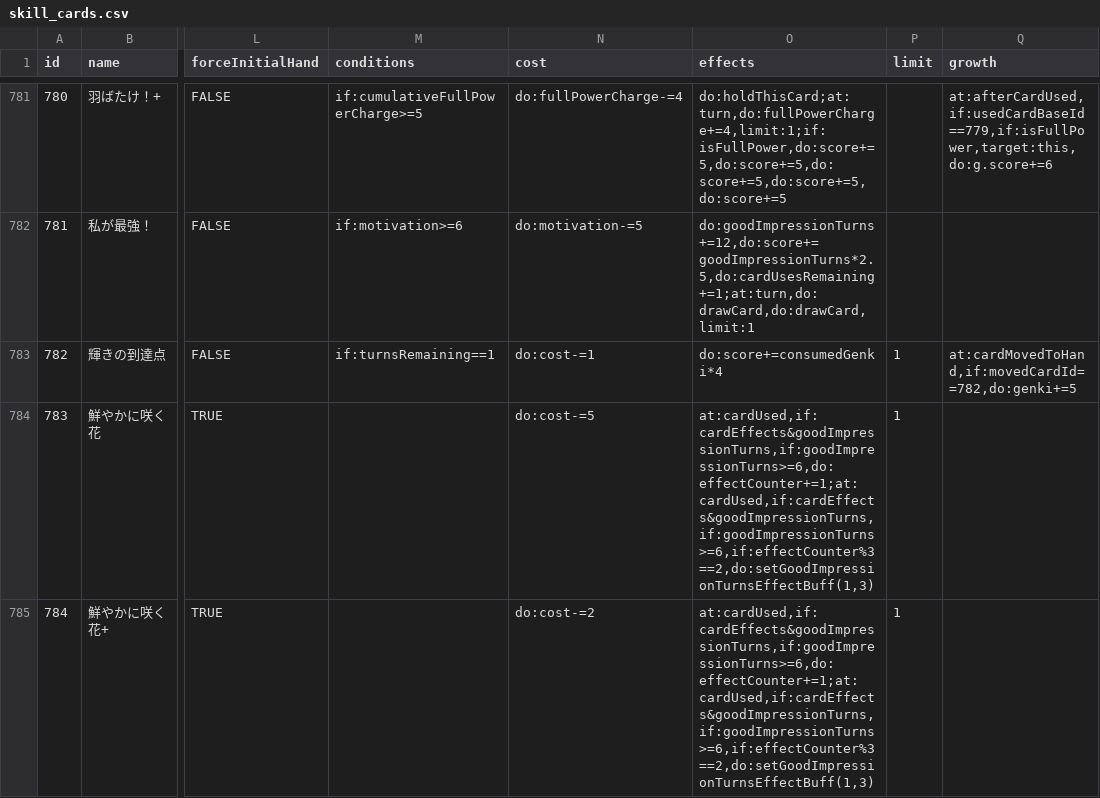
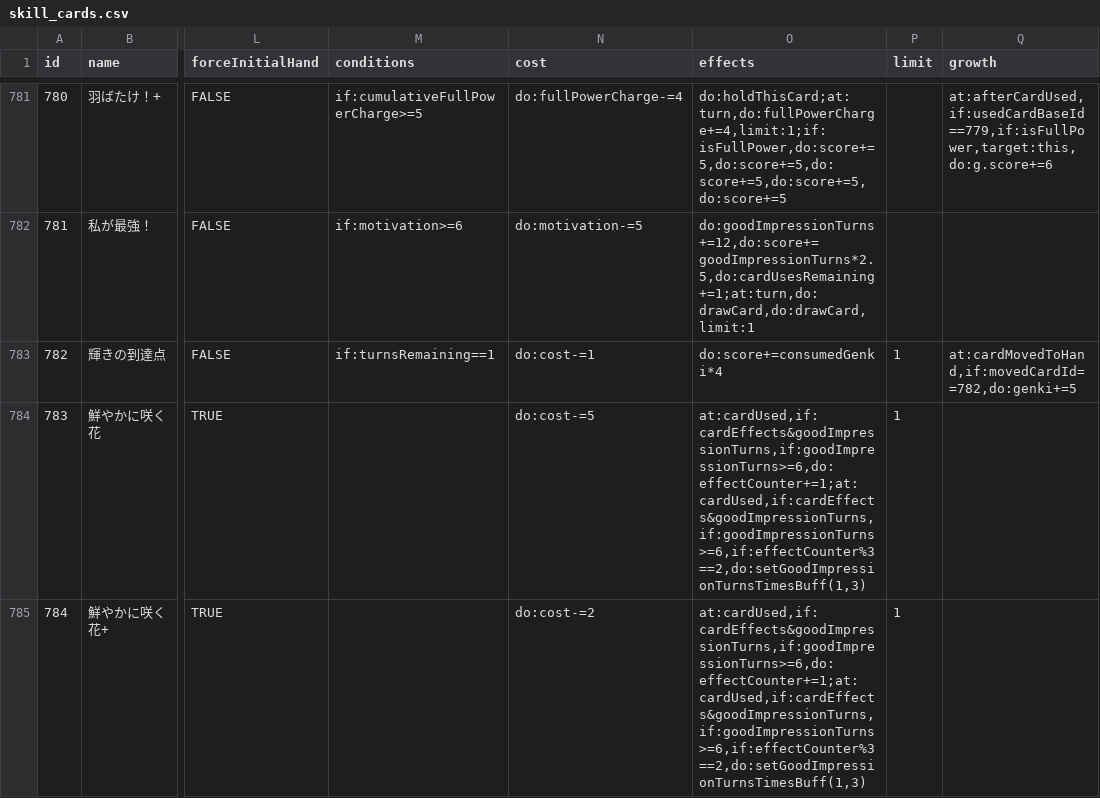
Before and after one commit to surisuririsu/gakumas-tools, a CSV file: packages/gakumas-data/csv/skill_cards.csv, drawn as a sheet; only a part is shown, gaps mark what is left out; the diff names each change by its address in the sheet, - before the commit and + after, or states it on an @@ line.

Commit message:
Add support for good impression turns times effect

```diff
--- a/packages/gakumas-data/csv/skill_cards.csv
+++ b/packages/gakumas-data/csv/skill_cards.csv
-O784:O785 (effects): at:cardUsed,if:cardEffects&goodImpressionTurns,if:goodImpressionTurns>=6,do:effectCounter+=1;at:cardUsed,if:cardEffects&goodImpressionTurns,if:goodImpressionTurns>=6,if:effectCounter%3==2,do:setGoodImpressionTurnsEffectBuff(1,3)
+O784:O785 (effects): at:cardUsed,if:cardEffects&goodImpressionTurns,if:goodImpressionTurns>=6,do:effectCounter+=1;at:cardUsed,if:cardEffects&goodImpressionTurns,if:goodImpressionTurns>=6,if:effectCounter%3==2,do:setGoodImpressionTurnsTimesBuff(1,3)
```
Also changed, not shown: 13 other files.
